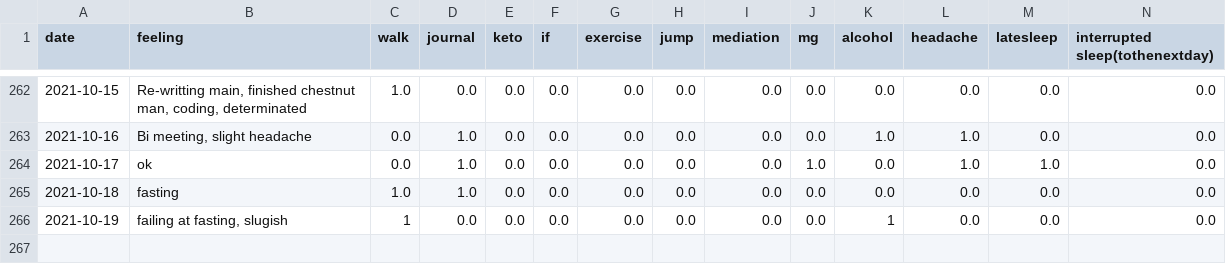
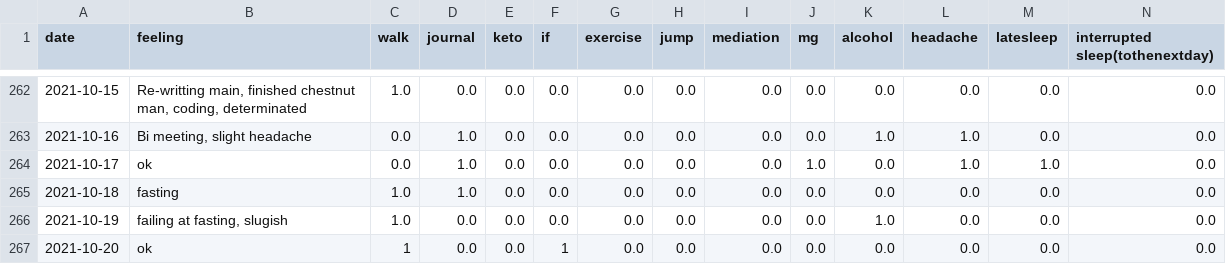
Before and after one commit to Amarilda/KPI, a CSV file: feelings.csv, drawn as a sheet; only a part is shown, gaps mark what is left out.

Commit message:
Update feelings.csv

```diff
--- a/feelings.csv
+++ b/feelings.csv
@@ -265,2 +265,3 @@ date,feeling,walk,journal,keto,if,exercise,jump,mediation,mg,alcohol,headache,la
 2021-10-18,fasting,1.0,1.0,0.0,0.0,0.0,0.0,0.0,0.0,0.0,0.0,0.0,0.0
-2021-10-19,"failing at fasting, slugish",1,0.0,0.0,0.0,0.0,0.0,0.0,0.0,1,0.0,0.0,0.0
+2021-10-19,"failing at fasting, slugish",1.0,0.0,0.0,0.0,0.0,0.0,0.0,0.0,1.0,0.0,0.0,0.0
+2021-10-20,ok,1,0.0,0.0,1,0.0,0.0,0.0,0.0,0.0,0.0,0.0,0.0
```
